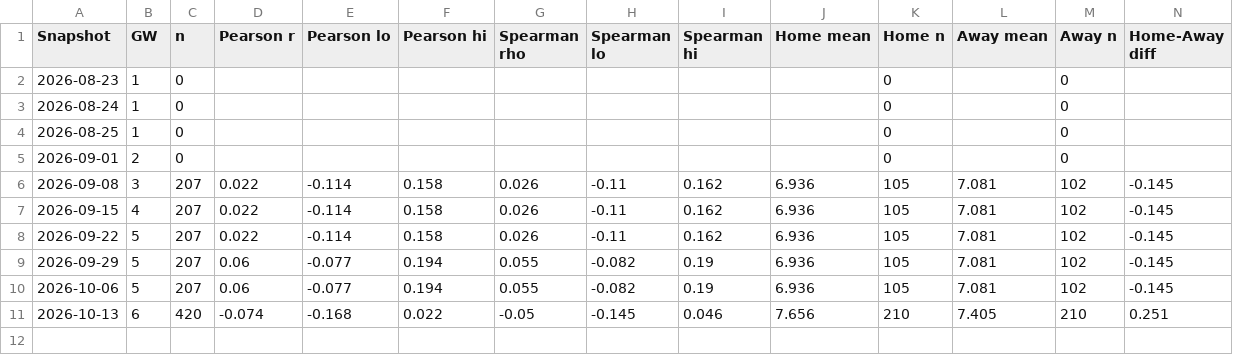
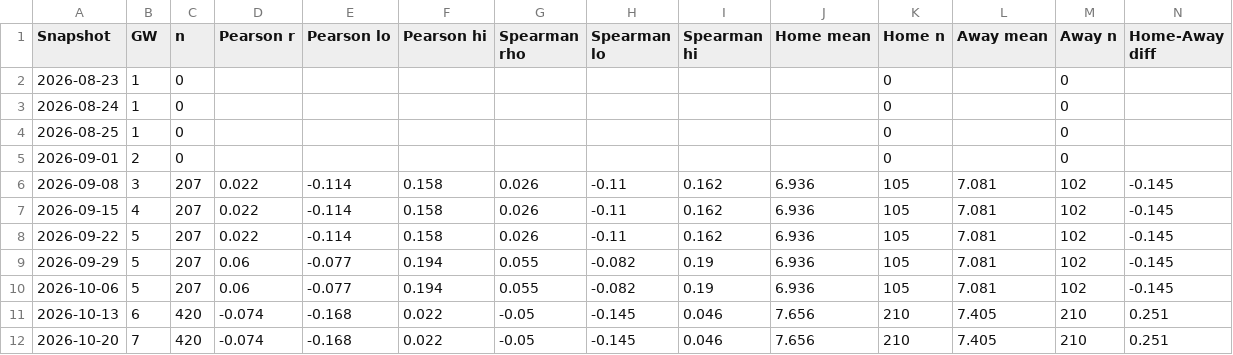
Before and after one commit to therealsammy/fpl, a CSV file: defcon_report.csv, drawn as a sheet; only a part is shown; rows hold the shown columns only; the diff names each change by its address in the sheet, - before the commit and + after, or states it on an @@ line.

```diff
--- a/defcon_report.csv
+++ b/defcon_report.csv
+row 12: 2026-10-20 | 7 | 420 | -0.074 | -0.168 | 0.022 | -0.05 | -0.145 | 0.046 | 7.656 | 210 | 7.405 | 210 | 0.251
```
Also changed, not shown: data/ids/players.csv, 4 other files.
